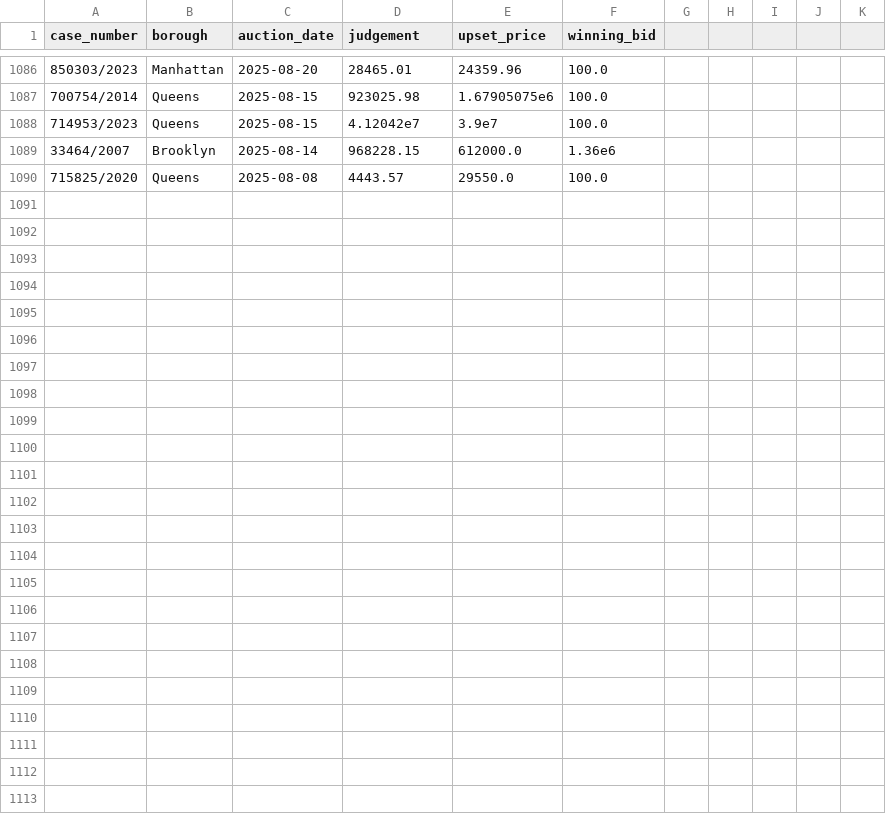
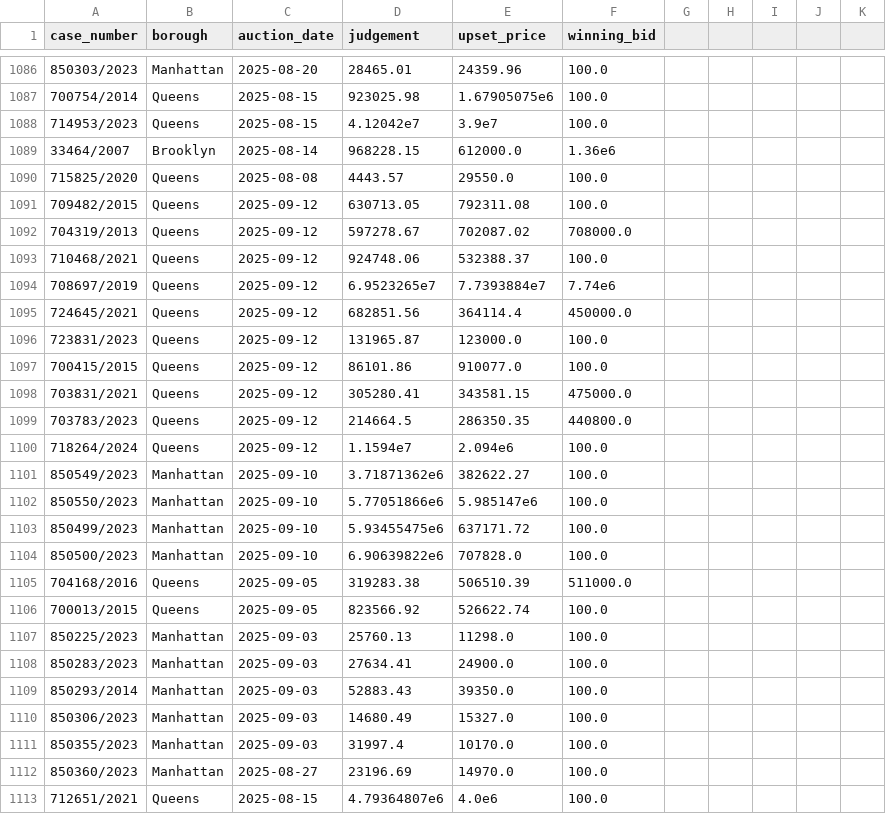
Before and after one commit to ivoytov/forqloz, a CSV file: web/foreclosures/bids.csv, drawn as a sheet; only a part is shown, gaps mark what is left out; the diff names each change by its address in the sheet, - before the commit and + after, or states it on an @@ line.

```diff
--- a/web/foreclosures/bids.csv
+++ b/web/foreclosures/bids.csv
+row 1091: 709482/2015 | Queens | 2025-09-12 | 630713.05 | 792311.08 | 100.0
+row 1092: 704319/2013 | Queens | 2025-09-12 | 597278.67 | 702087.02 | 708000.0
+row 1093: 710468/2021 | Queens | 2025-09-12 | 924748.06 | 532388.37 | 100.0
+row 1094: 708697/2019 | Queens | 2025-09-12 | 6.9523265e7 | 7.7393884e7 | 7.74e6
+row 1095: 724645/2021 | Queens | 2025-09-12 | 682851.56 | 364114.4 | 450000.0
+row 1096: 723831/2023 | Queens | 2025-09-12 | 131965.87 | 123000.0 | 100.0
+row 1097: 700415/2015 | Queens | 2025-09-12 | 86101.86 | 910077.0 | 100.0
+row 1098: 703831/2021 | Queens | 2025-09-12 | 305280.41 | 343581.15 | 475000.0
+row 1099: 703783/2023 | Queens | 2025-09-12 | 214664.5 | 286350.35 | 440800.0
+row 1100: 718264/2024 | Queens | 2025-09-12 | 1.1594e7 | 2.094e6 | 100.0
+row 1101: 850549/2023 | Manhattan | 2025-09-10 | 3.71871362e6 | 382622.27 | 100.0
+row 1102: 850550/2023 | Manhattan | 2025-09-10 | 5.77051866e6 | 5.985147e6 | 100.0
+row 1103: 850499/2023 | Manhattan | 2025-09-10 | 5.93455475e6 | 637171.72 | 100.0
+row 1104: 850500/2023 | Manhattan | 2025-09-10 | 6.90639822e6 | 707828.0 | 100.0
+row 1105: 704168/2016 | Queens | 2025-09-05 | 319283.38 | 506510.39 | 511000.0
+row 1106: 700013/2015 | Queens | 2025-09-05 | 823566.92 | 526622.74 | 100.0
+row 1107: 850225/2023 | Manhattan | 2025-09-03 | 25760.13 | 11298.0 | 100.0
+row 1108: 850283/2023 | Manhattan | 2025-09-03 | 27634.41 | 24900.0 | 100.0
+row 1109: 850293/2014 | Manhattan | 2025-09-03 | 52883.43 | 39350.0 | 100.0
+row 1110: 850306/2023 | Manhattan | 2025-09-03 | 14680.49 | 15327.0 | 100.0
+row 1111: 850355/2023 | Manhattan | 2025-09-03 | 31997.4 | 10170.0 | 100.0
+row 1112: 850360/2023 | Manhattan | 2025-08-27 | 23196.69 | 14970.0 | 100.0
+row 1113: 712651/2021 | Queens | 2025-08-15 | 4.79364807e6 | 4.0e6 | 100.0
```
Also changed, not shown: web/foreclosures/download.csv, web/foreclosures/lots.csv, 3 other files.
